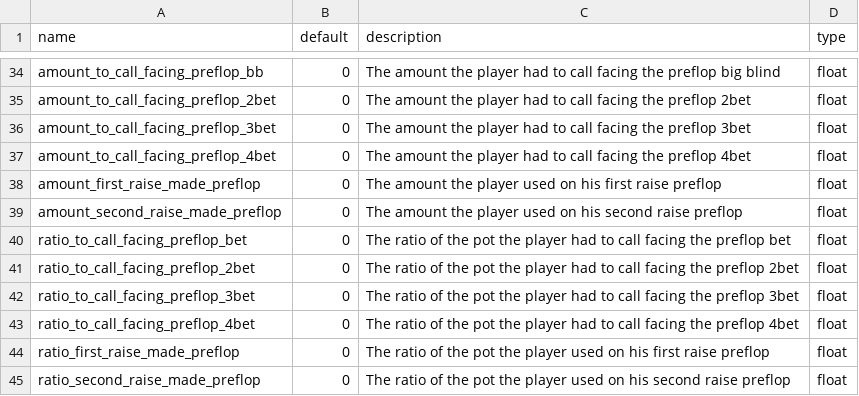
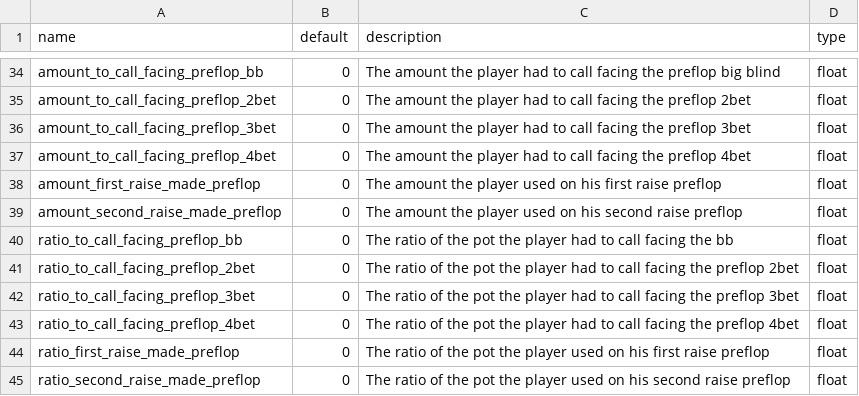
Before and after one commit to Manggy94/PokerComponents, a CSV file: pkrcomponents/components/players/hand_stats_description.csv, drawn as a sheet; only a part is shown, gaps mark what is left out.

Commit message:
Implementing ratios_to_call PF

```diff
--- a/pkrcomponents/components/players/hand_stats_description.csv
+++ b/pkrcomponents/components/players/hand_stats_description.csv
@@ -39,3 +39,3 @@ amount_first_raise_made_preflop,0,The amount the player used on his first raise
 amount_second_raise_made_preflop,0,The amount the player used on his second raise preflop,float
-ratio_to_call_facing_preflop_bet,0,The ratio of the pot the player had to call facing the preflop bet,float
+ratio_to_call_facing_preflop_bb,0,The ratio of the pot the player had to call facing the bb,float
 ratio_to_call_facing_preflop_2bet,0,The ratio of the pot the player had to call facing the preflop 2bet,float
```
Also changed, not shown: 4 other files.
